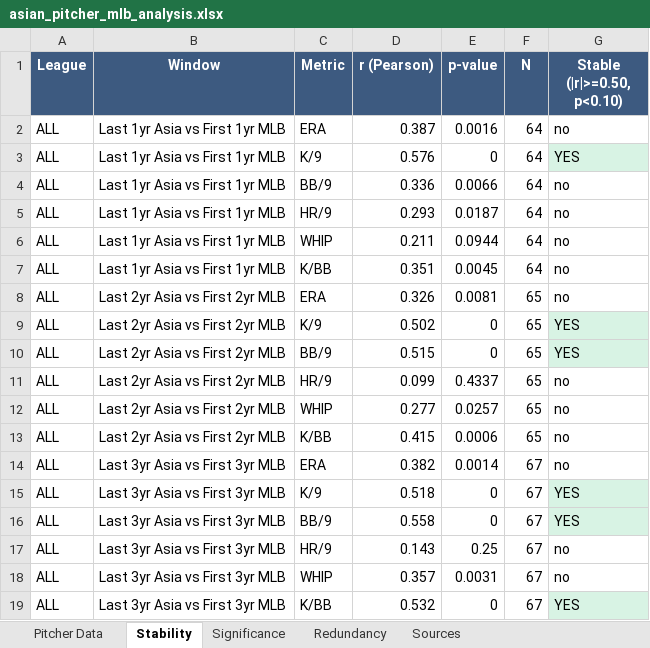
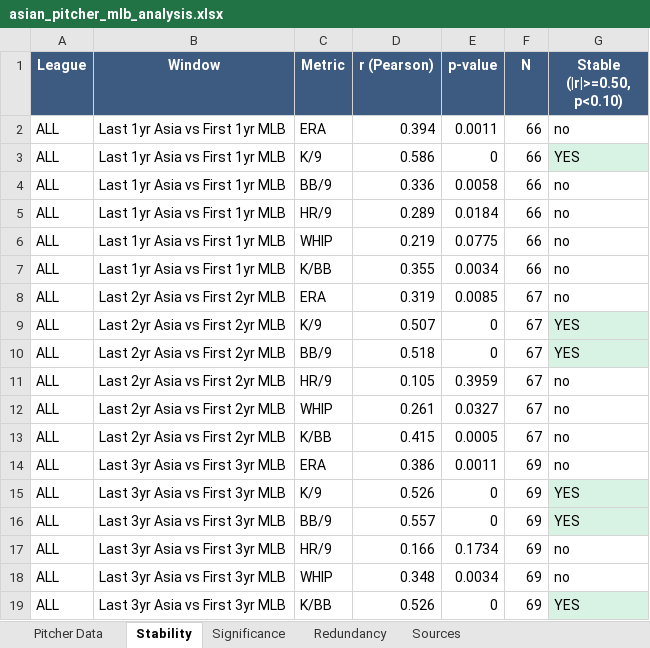
Before and after one commit to colbymorris08/bundesliga-transfer-traits, an Excel workbook: asian_pitcher_mlb_analysis.xlsx, sheet Stability, drawn as a sheet; only a part is shown; values as stored, in another font and other column widths than the file's, no borders; the diff covers the shown part only; the diff names each change by its address in the sheet, - before the commit and + after, or states it on an @@ line.

```diff
--- a/asian_pitcher_mlb_analysis.xlsx (sheet Stability)
+++ b/asian_pitcher_mlb_analysis.xlsx (sheet Stability)
-D2 (r (Pearson)): 0.387
+D2 (r (Pearson)): 0.394
-E2 (p-value): 0.0016
+E2 (p-value): 0.0011
-F2:F7 (N): 64
+F2:F7 (N): 66
-D3 (r (Pearson)): 0.576
+D3 (r (Pearson)): 0.586
-E4 (p-value): 0.0066
+E4 (p-value): 0.0058
-D5 (r (Pearson)): 0.293
+D5 (r (Pearson)): 0.289
-E5 (p-value): 0.0187
+E5 (p-value): 0.0184
-D6 (r (Pearson)): 0.211
+D6 (r (Pearson)): 0.219
-E6 (p-value): 0.0944
+E6 (p-value): 0.0775
-D7 (r (Pearson)): 0.351
+D7 (r (Pearson)): 0.355
-E7 (p-value): 0.0045
+E7 (p-value): 0.0034
-D8 (r (Pearson)): 0.326
+D8 (r (Pearson)): 0.319
-E8 (p-value): 0.0081
+E8 (p-value): 0.0085
-F8:F13 (N): 65
+F8:F13 (N): 67
-D9 (r (Pearson)): 0.502
+D9 (r (Pearson)): 0.507
-D10 (r (Pearson)): 0.515
+D10 (r (Pearson)): 0.518
-D11 (r (Pearson)): 0.099
+D11 (r (Pearson)): 0.105
-E11 (p-value): 0.4337
+E11 (p-value): 0.3959
-D12 (r (Pearson)): 0.277
+D12 (r (Pearson)): 0.261
-E12 (p-value): 0.0257
+E12 (p-value): 0.0327
-E13 (p-value): 0.0006
+E13 (p-value): 0.0005
-D14 (r (Pearson)): 0.382
+D14 (r (Pearson)): 0.386
-E14 (p-value): 0.0014
+E14 (p-value): 0.0011
-F14:F19 (N): 67
+F14:F19 (N): 69
-D15 (r (Pearson)): 0.518
+D15 (r (Pearson)): 0.526
-D16 (r (Pearson)): 0.558
+D16 (r (Pearson)): 0.557
-D17 (r (Pearson)): 0.143
+D17 (r (Pearson)): 0.166
-E17 (p-value): 0.25
+E17 (p-value): 0.1734
-D18 (r (Pearson)): 0.357
+D18 (r (Pearson)): 0.348
-E18 (p-value): 0.0031
+E18 (p-value): 0.0034
-D19 (r (Pearson)): 0.532
+D19 (r (Pearson)): 0.526
```
Also changed, not shown: 79 edited cells and cell formats elsewhere in this sheet, sheet Significance, sheet Pitcher Data, sheet Sources, 5 other files.
